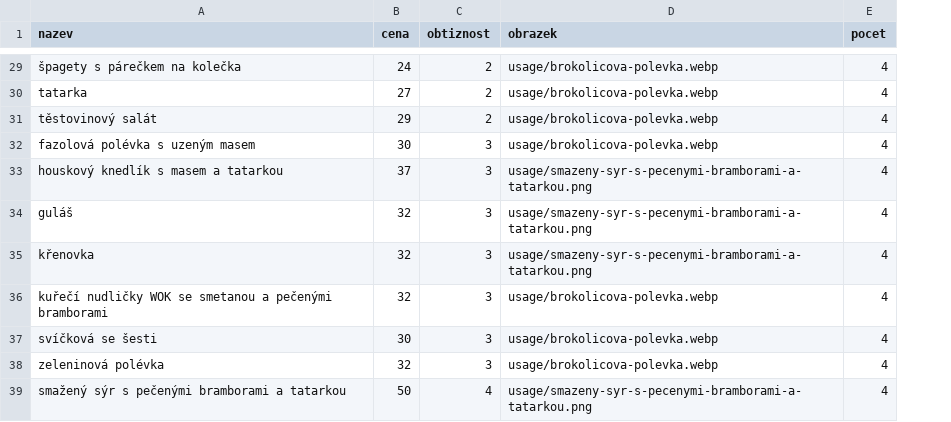
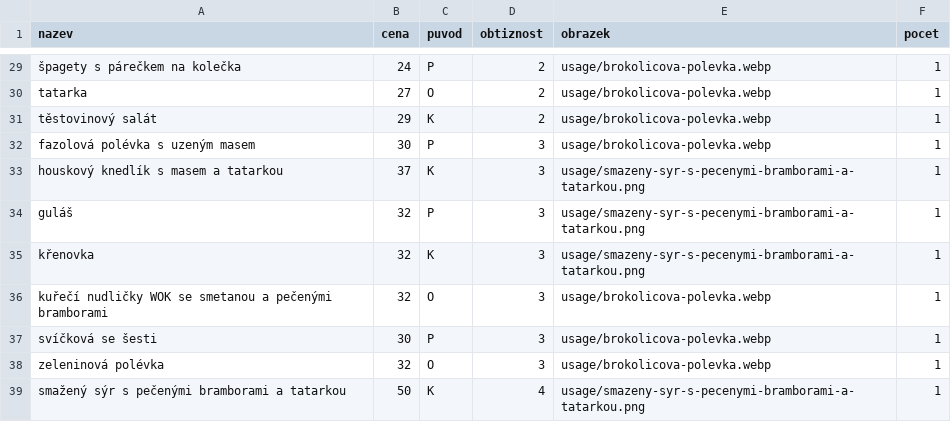
Before and after one commit to Karlord19/CardArchitect, a CSV file: src/main/resources/karlord19/cardarchitect/usage/-karticky.csv, drawn as a sheet; only a part is shown, gaps mark what is left out; addresses are those after the commit; the diff covers the shown part only; the diff names each change by its address in the sheet, - before the commit and + after, or states it on an @@ line.

Commit message:
pridan puvod

```diff
--- a/src/main/resources/karlord19/cardarchitect/usage/-karticky.csv
+++ b/src/main/resources/karlord19/cardarchitect/usage/-karticky.csv
+column C (puvod), rows 29-39: P | O | K | P | K | P | K | O | P | O | K
-F29:F39 (pocet): 4
+F29:F39 (pocet): 1
```
Also changed, not shown: 27 edited cells elsewhere in this file, 2 other files.
